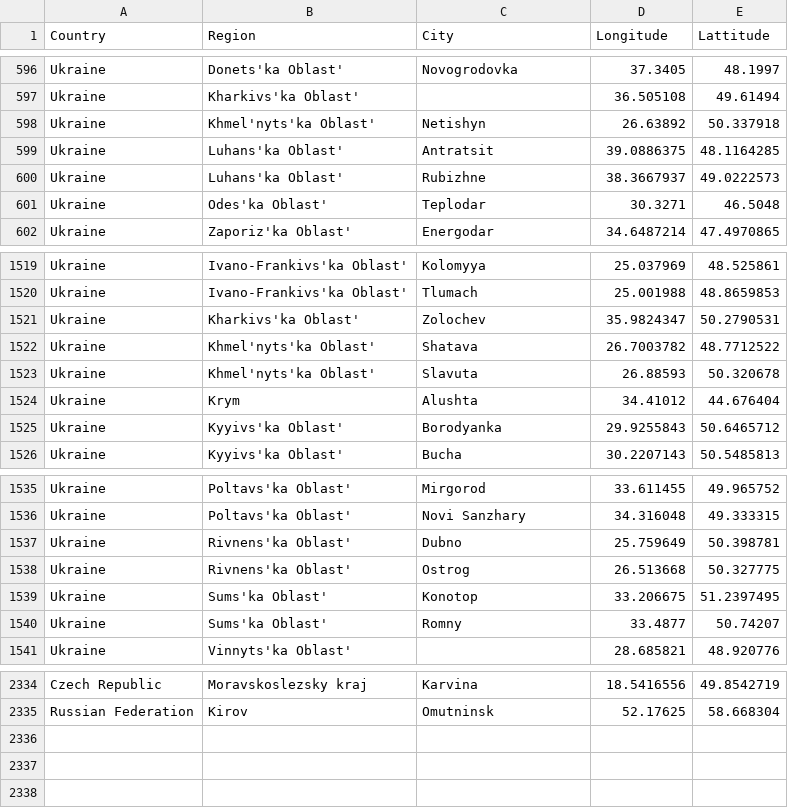
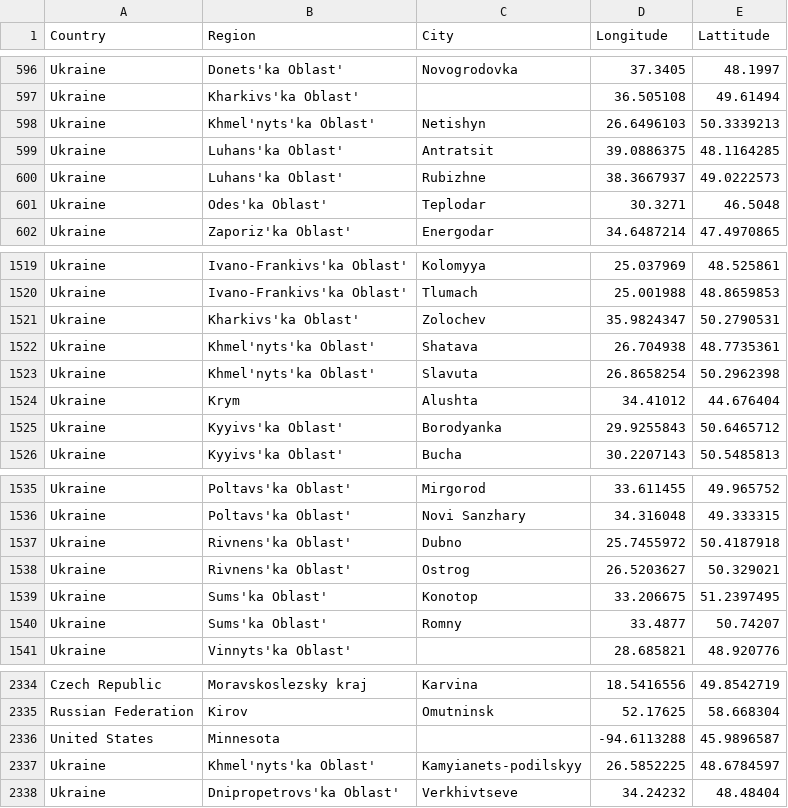
Before and after one commit to lyokha/statcounter-utils, a CSV file: geocode.csv, drawn as a sheet; only a part is shown, gaps mark what is left out.

```diff
--- a/geocode.csv
+++ b/geocode.csv
@@ -597,3 +597,3 @@ Ukraine;Donets'ka Oblast';Novogrodovka;37.3405;48.1997
 Ukraine;Kharkivs'ka Oblast';;36.505108;49.61494
-Ukraine;Khmel'nyts'ka Oblast';Netishyn;26.63892;50.337918
+Ukraine;Khmel'nyts'ka Oblast';Netishyn;26.6496103;50.3339213
 Ukraine;Luhans'ka Oblast';Antratsit;39.0886375;48.1164285
@@ -1521,4 +1521,4 @@ Ukraine;Ivano-Frankivs'ka Oblast';Tlumach;25.001988;48.8659853
 Ukraine;Kharkivs'ka Oblast';Zolochev;35.9824347;50.2790531
-Ukraine;Khmel'nyts'ka Oblast';Shatava;26.7003782;48.7712522
-Ukraine;Khmel'nyts'ka Oblast';Slavuta;26.88593;50.320678
+Ukraine;Khmel'nyts'ka Oblast';Shatava;26.704938;48.7735361
+Ukraine;Khmel'nyts'ka Oblast';Slavuta;26.8658254;50.2962398
 Ukraine;Krym;Alushta;34.41012;44.676404
@@ -1536,4 +1536,4 @@ Ukraine;Poltavs'ka Oblast';Mirgorod;33.611455;49.965752
 Ukraine;Poltavs'ka Oblast';Novi Sanzhary;34.316048;49.333315
-Ukraine;Rivnens'ka Oblast';Dubno;25.759649;50.398781
-Ukraine;Rivnens'ka Oblast';Ostrog;26.513668;50.327775
+Ukraine;Rivnens'ka Oblast';Dubno;25.7455972;50.4187918
+Ukraine;Rivnens'ka Oblast';Ostrog;26.5203627;50.329021
 Ukraine;Sums'ka Oblast';Konotop;33.206675;51.2397495
@@ -2335 +2335,4 @@ Czech Republic;Moravskoslezsky kraj;Karvina;18.5416556;49.8542719
 Russian Federation;Kirov;Omutninsk;52.17625;58.668304
+United States;Minnesota;;-94.6113288;45.9896587
+Ukraine;Khmel'nyts'ka Oblast';Kamyianets-podilskyy;26.5852225;48.6784597
+Ukraine;Dnipropetrovs'ka Oblast';Verkhivtseve;34.24232;48.48404
```
Also changed, not shown: 1 other file.
